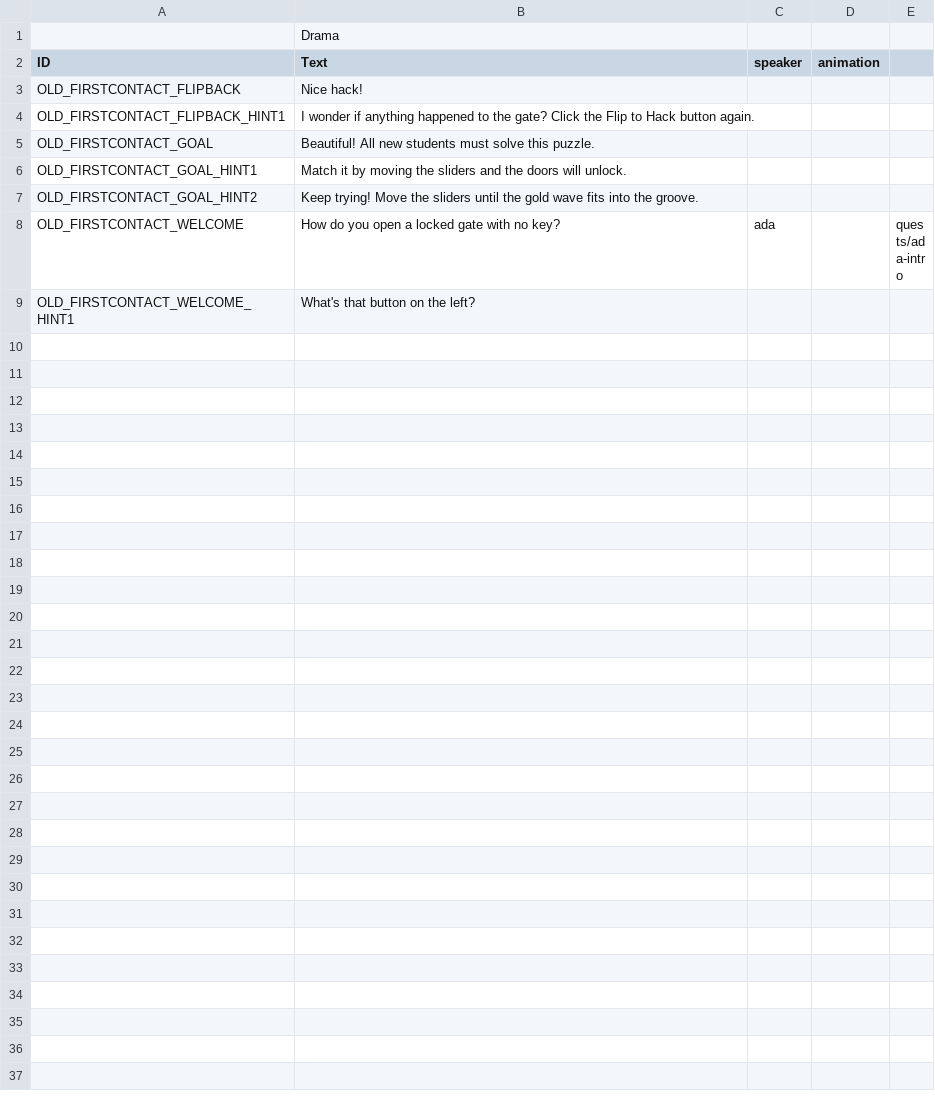
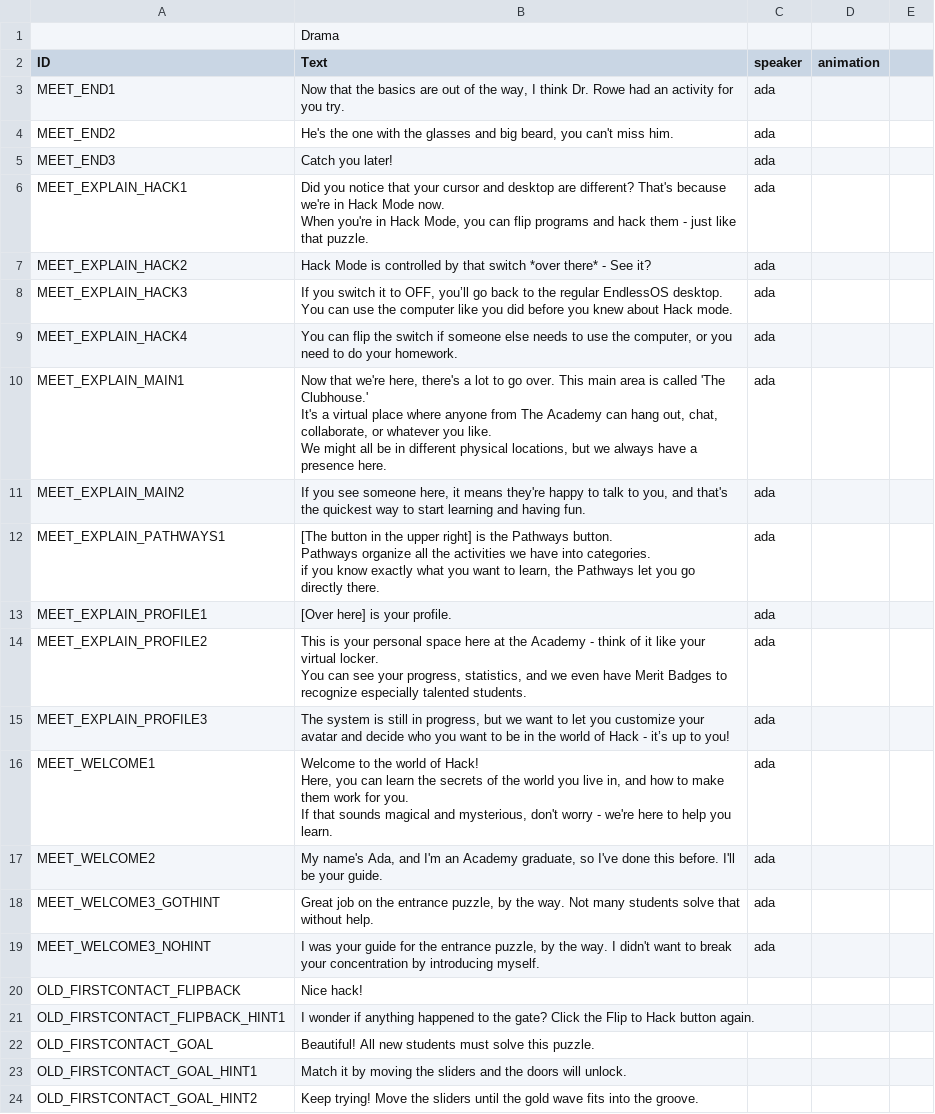
Before and after one commit to endlessm/clubhouse, a CSV file: data/quests_strings/remaining.csv, drawn as a sheet; only a part is shown; the shorter side is filled out with more unchanged rows.

Commit message:
data: Update quests strings CSV
From sheets: all.

Quests requested for import: all.

```diff
--- a/data/quests_strings/remaining.csv
+++ b/data/quests_strings/remaining.csv
@@ -2,2 +2,28 @@
 ID,Text,speaker,animation,,
+MEET_END1,"Now that the basics are out of the way, I think Dr. Rowe had an activity for you try.",ada,,,
+MEET_END2,"He's the one with the glasses and big beard, you can't miss him.",ada,,,
+MEET_END3,Catch you later!,ada,,,
+MEET_EXPLAIN_HACK1,"Did you notice that your cursor and desktop are different? That's because we're in Hack Mode now.
+When you're in Hack Mode, you can flip programs and hack them - just like that puzzle.",ada,,,
+MEET_EXPLAIN_HACK2,Hack Mode is controlled by that switch *over there* - See it?,ada,,,
+MEET_EXPLAIN_HACK3,"If you switch it to OFF, you’ll go back to the regular EndlessOS desktop.
+You can use the computer like you did before you knew about Hack mode.",ada,,,
+MEET_EXPLAIN_HACK4,"You can flip the switch if someone else needs to use the computer, or you need to do your homework.",ada,,,
+MEET_EXPLAIN_MAIN1,"Now that we're here, there's a lot to go over. This main area is called 'The Clubhouse.'
+It's a virtual place where anyone from The Academy can hang out, chat, collaborate, or whatever you like.
+We might all be in different physical locations, but we always have a presence here.",ada,,,
+MEET_EXPLAIN_MAIN2,"If you see someone here, it means they're happy to talk to you, and that's the quickest way to start learning and having fun.",ada,,,
+MEET_EXPLAIN_PATHWAYS1,"[The button in the upper right] is the Pathways button.
+Pathways organize all the activities we have into categories.
+if you know exactly what you want to learn, the Pathways let you go directly there.",ada,,,
+MEET_EXPLAIN_PROFILE1,[Over here] is your profile.,ada,,,
+MEET_EXPLAIN_PROFILE2,"This is your personal space here at the Academy - think of it like your virtual locker.
+You can see your progress, statistics, and we even have Merit Badges to recognize especially talented students.",ada,,,
+MEET_EXPLAIN_PROFILE3,"The system is still in progress, but we want to let you customize your avatar and decide who you want to be in the world of Hack - it’s up to you!",ada,,,
+MEET_WELCOME1,"Welcome to the world of Hack!
+Here, you can learn the secrets of the world you live in, and how to make them work for you.
+If that sounds magical and mysterious, don't worry - we're here to help you learn.",ada,,,
+MEET_WELCOME2,"My name's Ada, and I'm an Academy graduate, so I've done this before. I'll be your guide.",ada,,,
+MEET_WELCOME3_GOTHINT,"Great job on the entrance puzzle, by the way. Not many students solve that without help.",ada,,,
+MEET_WELCOME3_NOHINT," I was your guide for the entrance puzzle, by the way. I didn't want to break your concentration by introducing myself. ",ada,,,
 OLD_FIRSTCONTACT_FLIPBACK,Nice hack!,,,,
```
Also changed, not shown: data/quests_strings/firstcontact.csv, data/quests_strings/intro.csv, 1 other file.
